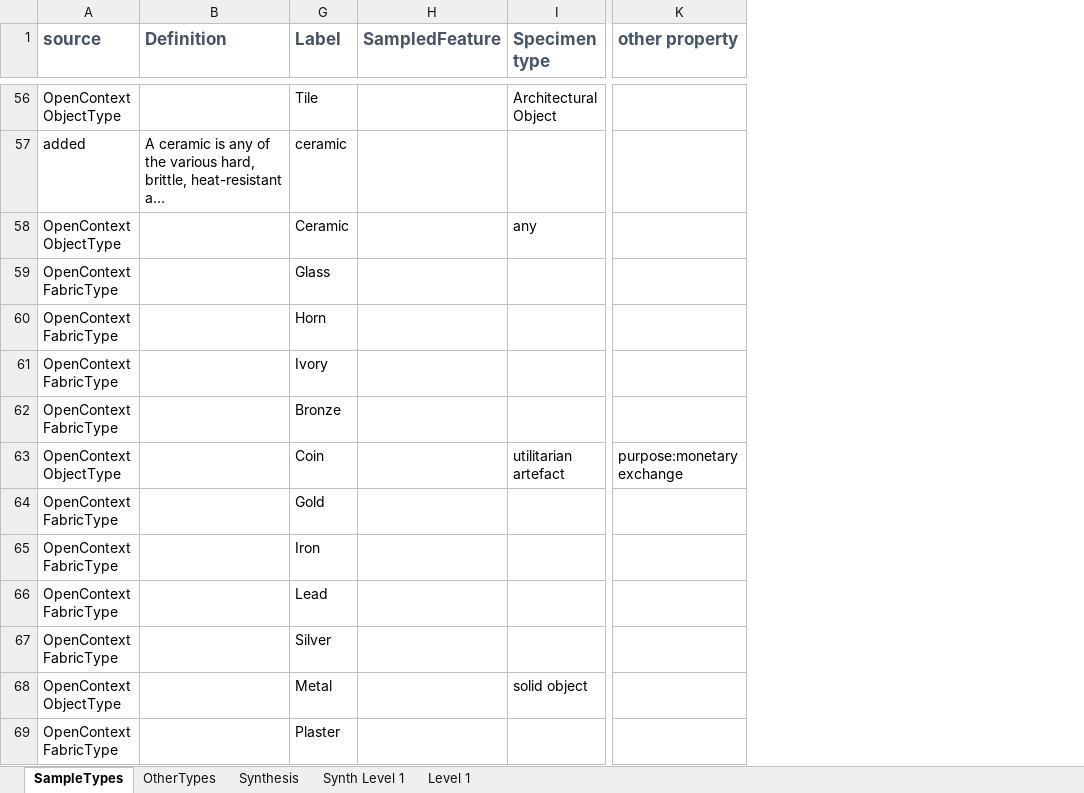
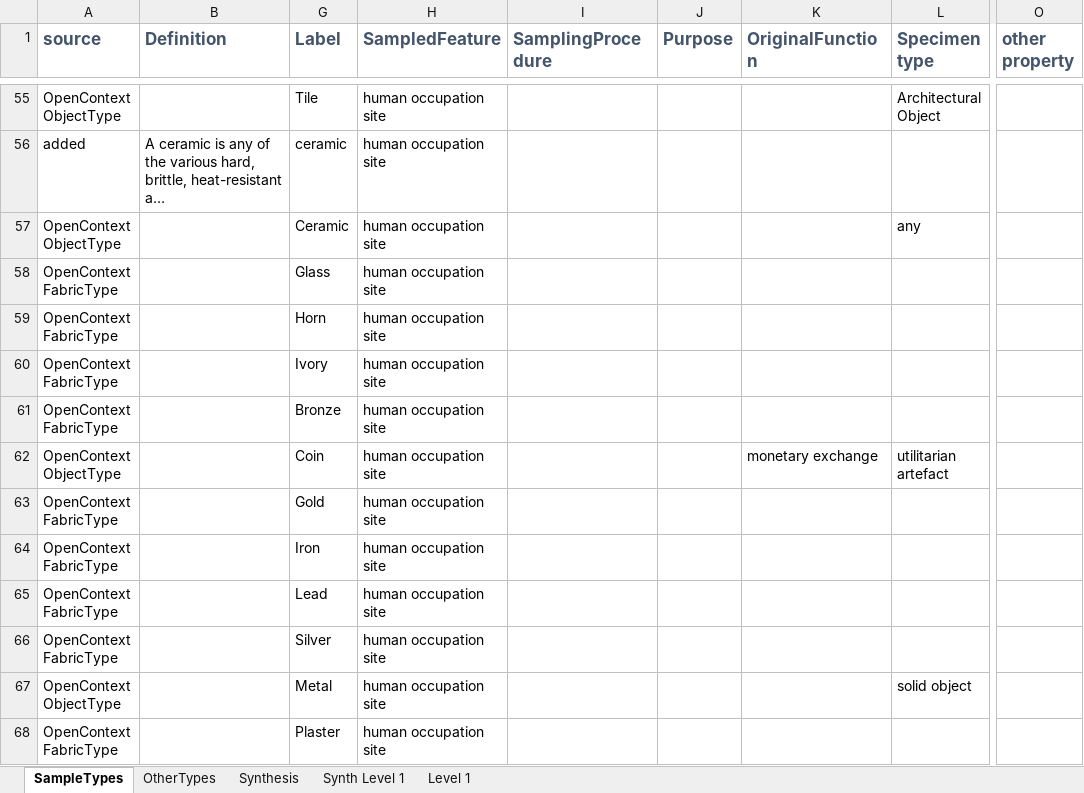
Before and after one commit to isamplesorg/metadata, an Excel workbook: vocabulary/SampleTypeCompilation.xlsx, sheet SampleTypes, drawn as a sheet; only a part is shown, gaps mark what is left out; long unchanged cells end in …; values as stored, in another font and other column widths than the file's, no borders; removed rows and columns are numbered as before the commit, all else as after; the diff covers the shown part only; the diff names each change by its address in the sheet, - before the commit and + after, or states it on an @@ line.

Commit message:
update sample type sheet

```diff
--- a/vocabulary/SampleTypeCompilation.xlsx (sheet SampleTypes)
+++ b/vocabulary/SampleTypeCompilation.xlsx (sheet SampleTypes)
+column I (SamplingProcedure), empty
+column J (Purpose), empty
+column K (OriginalFunction), row 62: monetary exchange
-column K (other property), row 63: purpose:monetary exchange
+column O (other property), empty
-H55:H68 (SampledFeature): (empty)
+H55:H68 (SampledFeature): human occupation site
```
Also changed, not shown: 5 added rows, 9 removed rows and 94 edited cells elsewhere in this sheet, sheet Synthesis, hidden cells, 1 other file.
